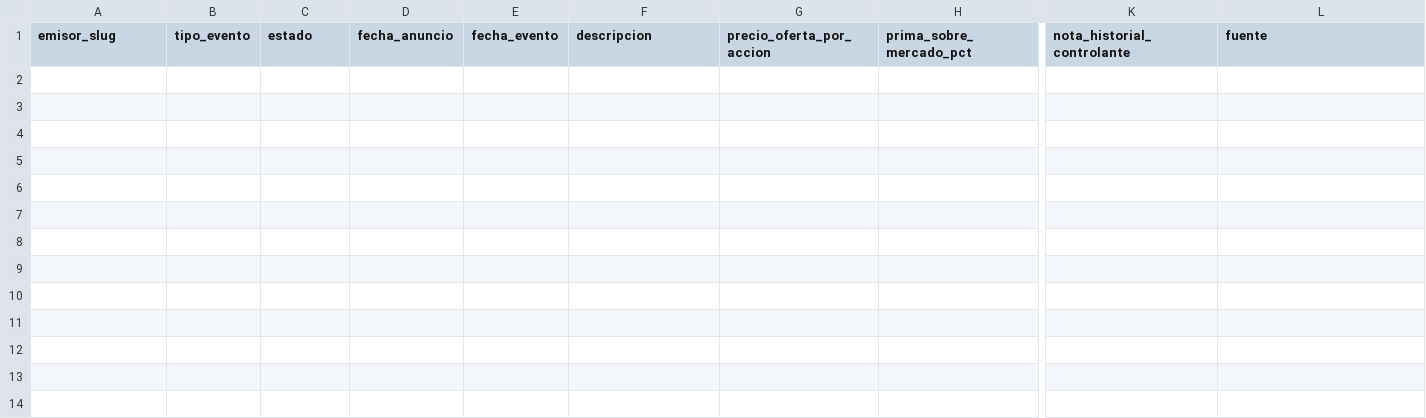
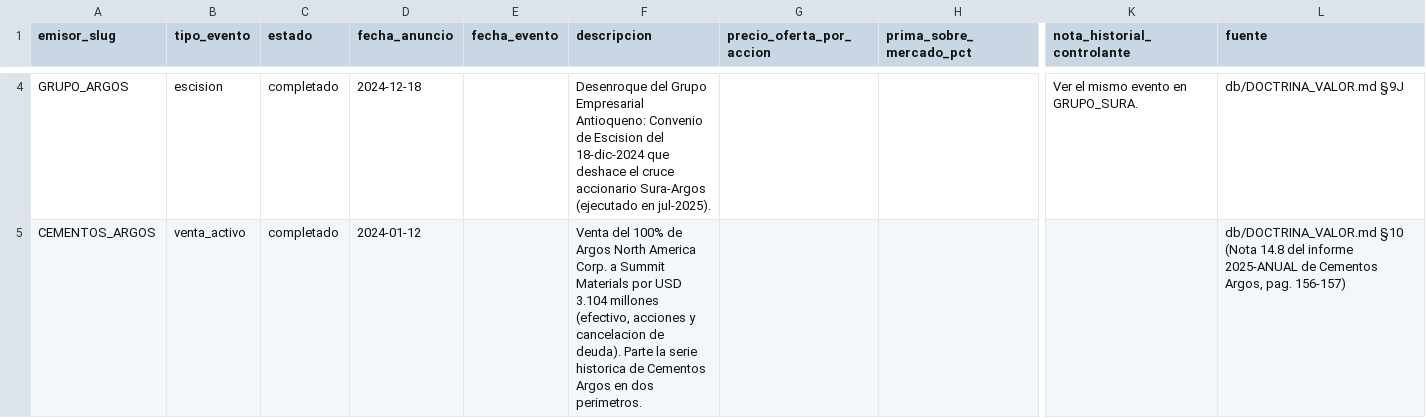
Before and after one commit to xealinge2007/NOVAINVEST, a CSV file: db/semillas/catalizadores.csv, drawn as a sheet; only a part is shown, gaps mark what is left out; rows hold the shown columns only; the diff covers the shown part only; the diff names each change by its address in the sheet, - before the commit and + after, or states it on an @@ line.

```diff
--- a/db/semillas/catalizadores.csv
+++ b/db/semillas/catalizadores.csv
+row 4: GRUPO_ARGOS | escision | completado | 2024-12-18 |  | Desenroque del Grupo Empresarial Antioqueno: Convenio de Escision del 18-dic-2024 que deshace el cruce accionario Sura-Argos (ejecutado en jul-2025). |  |  | Ver el mismo evento en GRUPO_SURA. | db/DOCTRINA_VALOR.md §9J
+row 5: CEMENTOS_ARGOS | venta_activo | completado | 2024-01-12 |  | Venta del 100% de Argos North America Corp. a Summit Materials por USD 3.104 millones (efectivo, acciones y cancelacion de deuda). Parte la serie historica de Cementos Argos en dos perimetros. |  |  |  | db/DOCTRINA_VALOR.md §10 (Nota 14.8 del informe 2025-ANUAL de Cementos Argos, pag. 156-157)
```
Also changed, not shown: 2 added rows elsewhere in this file, 12 other files.
